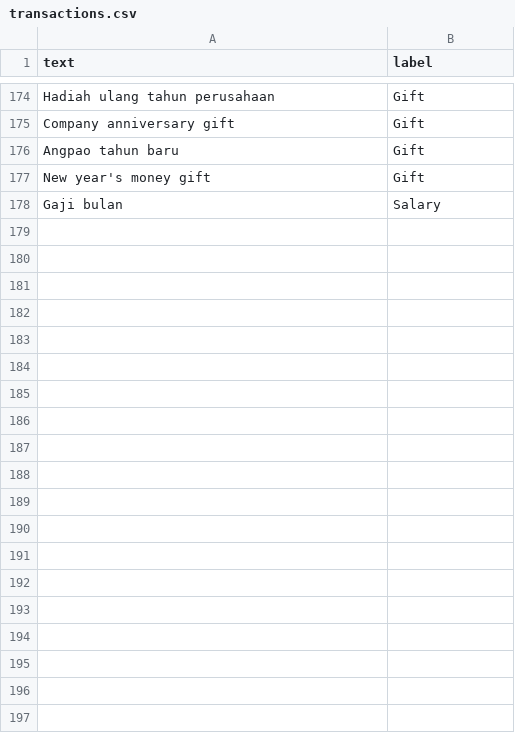
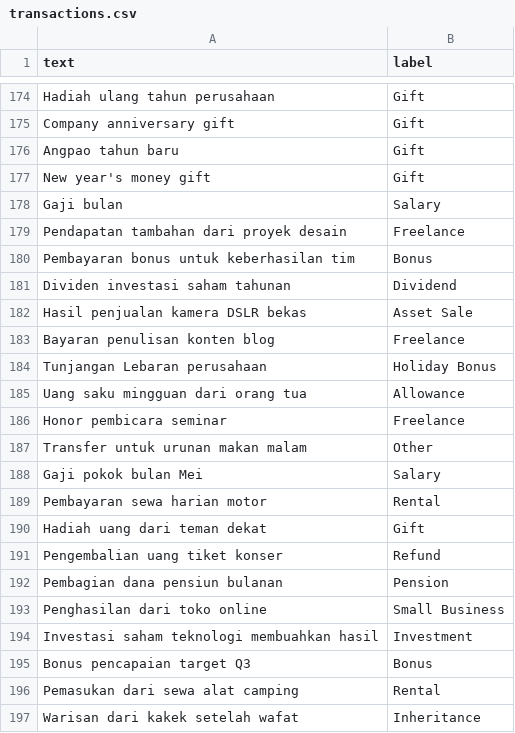
Before and after one commit to NojinNojs/moment, a CSV file: machine-learning/transaction-classifier/datasets/transactions.csv, drawn as a sheet; only a part is shown, gaps mark what is left out; the diff covers the shown part only; the diff names each change by its address in the sheet, - before the commit and + after, or states it on an @@ line.

```diff
--- a/machine-learning/transaction-classifier/datasets/transactions.csv
+++ b/machine-learning/transaction-classifier/datasets/transactions.csv
+row 179: Pendapatan tambahan dari proyek desain | Freelance
+row 180: Pembayaran bonus untuk keberhasilan tim | Bonus
+row 181: Dividen investasi saham tahunan | Dividend
+row 182: Hasil penjualan kamera DSLR bekas | Asset Sale
+row 183: Bayaran penulisan konten blog | Freelance
+row 184: Tunjangan Lebaran perusahaan | Holiday Bonus
+row 185: Uang saku mingguan dari orang tua | Allowance
+row 186: Honor pembicara seminar | Freelance
+row 187: Transfer untuk urunan makan malam | Other
+row 188: Gaji pokok bulan Mei | Salary
+row 189: Pembayaran sewa harian motor | Rental
+row 190: Hadiah uang dari teman dekat | Gift
+row 191: Pengembalian uang tiket konser | Refund
+row 192: Pembagian dana pensiun bulanan | Pension
+row 193: Penghasilan dari toko online | Small Business
+row 194: Investasi saham teknologi membuahkan hasil | Investment
+row 195: Bonus pencapaian target Q3 | Bonus
+row 196: Pemasukan dari sewa alat camping | Rental
+row 197: Warisan dari kakek setelah wafat | Inheritance
```
Also changed, not shown: 53 added rows elsewhere in this file, 2 other files.
